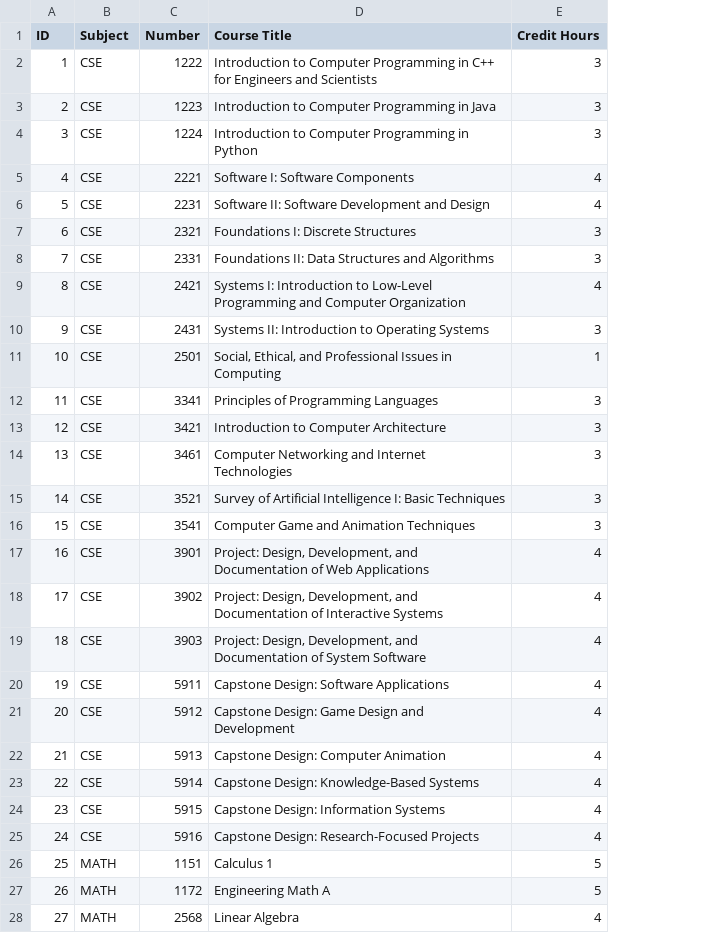
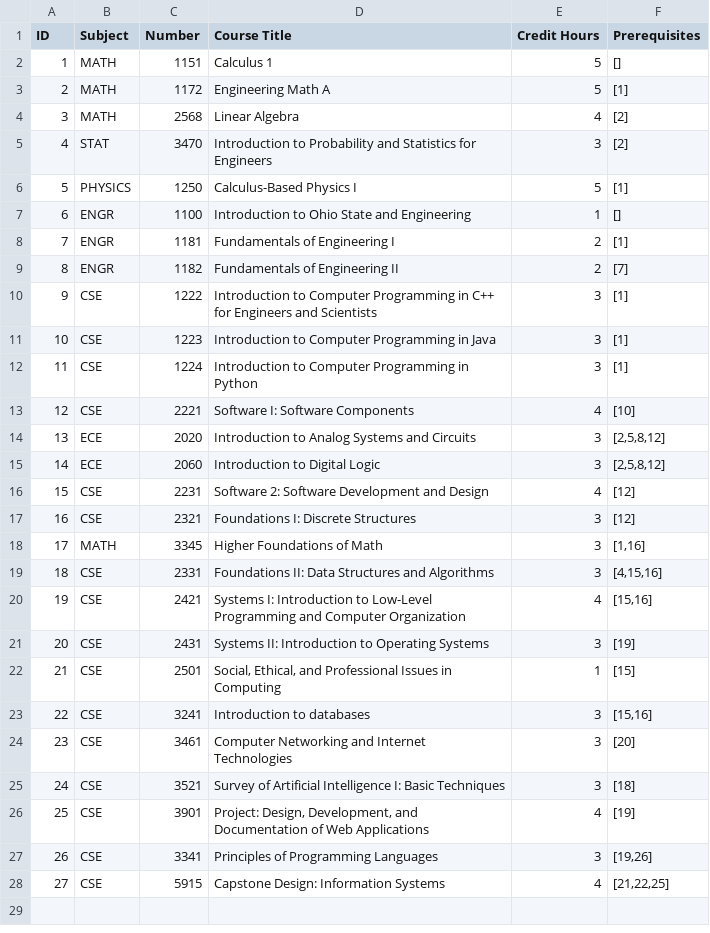
Before and after one commit to shukanth/PathPlanner, a CSV file: backend/CourseReqCSV.csv, drawn as a sheet; only a part is shown; removed rows and columns are numbered as before the commit, all else as after; the diff covers the shown part only; the diff names each change by its address in the sheet, - before the commit and + after, or states it on an @@ line.

Commit message:
added prereqs

```diff
--- a/backend/CourseReqCSV.csv
+++ b/backend/CourseReqCSV.csv
+column F (Prerequisites), rows 10-13: [1] | [1] | [1] | [10]; rows 16-17: [12] | [12]; rows 19-26: [4,15,16] | [15,16] | [19] | [15] | [15,16] | [20] | [18] | [19]; row 28: [21,22,25]
@@ row 26 moved to row 2: 1 @@
@@ row 27 moved to row 3: 2 @@
@@ row 28 moved to row 4: 3 @@
@@ row 30 moved to row 5: 4 @@
@@ row 31 moved to row 6: 5 @@
@@ row 34 moved to row 7: 6 @@
@@ row 35 moved to row 8: 7 @@
@@ row 36 moved to row 9: 8 @@
@@ column A (ID) renumbered between rows 10 and 28 @@
@@ row 32 moved to row 14: 13 @@
@@ row 33 moved to row 15: 14 @@
-D16 (Course Title): Software II: Software Development and Design
+D16 (Course Title): Software 2: Software Development and Design
+row 18: 17 | MATH | 3345 | Higher Foundations of Math | 3 | [1,16]
-C23 (Number): 3421
+C23 (Number): 3241
-D23 (Course Title): Introduction to Computer Architecture
+D23 (Course Title): Introduction to databases
-row 16: 15 | CSE | 3541 | Computer Game and Animation Techniques | 3
-row 18: 17 | CSE | 3902 | Project: Design, Development, and Documentation of Interactive Systems | 4
-row 19: 18 | CSE | 3903 | Project: Design, Development, and Documentation of System Software | 4
-row 20: 19 | CSE | 5911 | Capstone Design: Software Applications | 4
-row 21: 20 | CSE | 5912 | Capstone Design: Game Design and Development | 4
-row 22: 21 | CSE | 5913 | Capstone Design: Computer Animation | 4
-row 23: 22 | CSE | 5914 | Capstone Design: Knowledge-Based Systems | 4
@@ row 12 moved to row 27: 26 @@
-row 25: 24 | CSE | 5916 | Capstone Design: Research-Focused Projects | 4
```
Also changed, not shown: 1 removed row elsewhere in this file, 1 other file.
